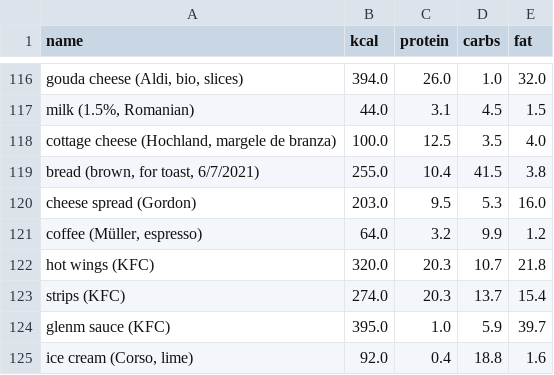
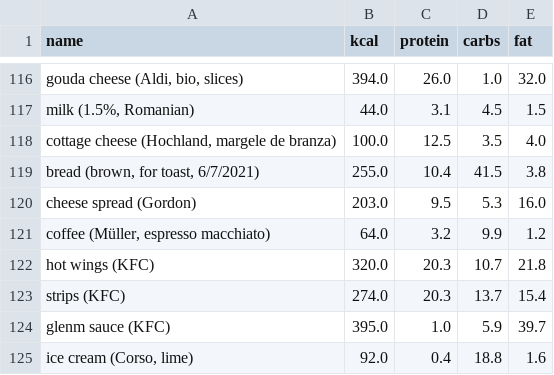
Before and after one commit to BarathTamas/Diet-Dash, a CSV file: meal_types.csv, drawn as a sheet; only a part is shown, gaps mark what is left out; the diff covers the shown part only; the diff names each change by its address in the sheet, - before the commit and + after, or states it on an @@ line.

```diff
--- a/meal_types.csv
+++ b/meal_types.csv
-A121 (name): coffee (Müller, espresso)
+A121 (name): coffee (Müller, espresso macchiato)
```
Also changed, not shown: 24 added rows elsewhere in this file, 3 other files.
